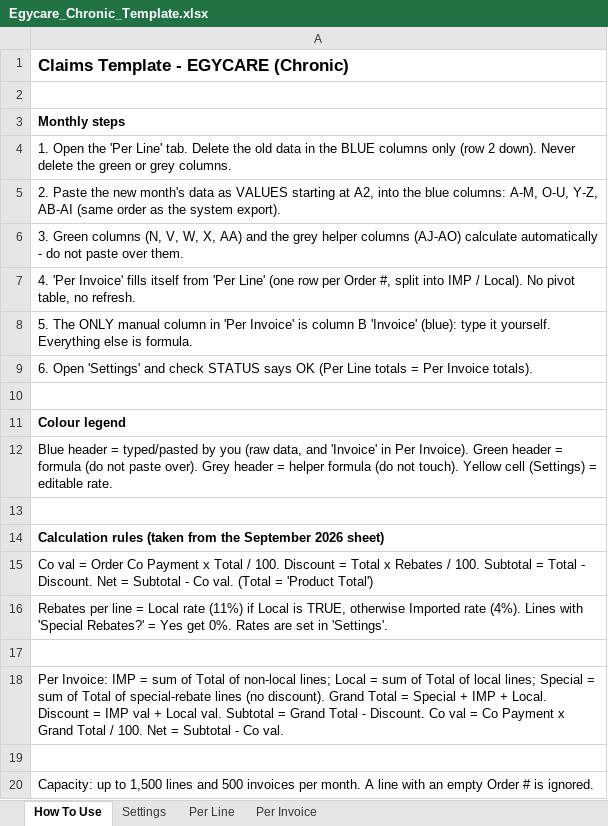
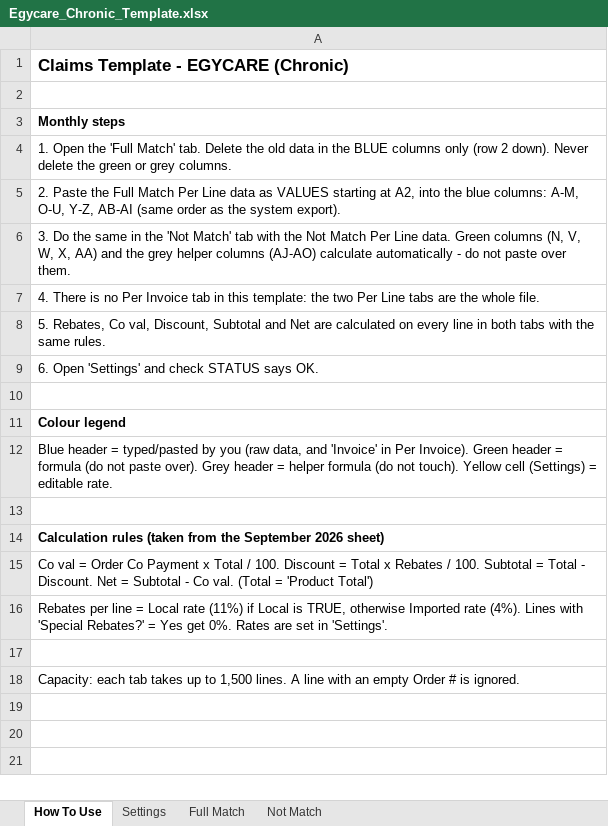
Before and after one commit to ntarek72-ai/Admins-Dashboard, an Excel workbook: Template/Egycare_Chronic_Template.xlsx, sheet How To Use, drawn as a sheet; values as stored, in another font and other column widths than the file's, no borders; the diff names each change by its address in the sheet, - before the commit and + after, or states it on an @@ line.

```diff
--- a/Template/Egycare_Chronic_Template.xlsx (sheet How To Use)
+++ b/Template/Egycare_Chronic_Template.xlsx (sheet How To Use)
-sheet tab: Per Line
+sheet tab: Full Match
-sheet tab: Per Invoice
+sheet tab: Not Match
-A4: …Open the 'Per Line' tab. Delete…
+A4: …Open the 'Full Match' tab. Delete…
-A5: …Paste the new month's data as…
+A5: …Paste the Full Match Per Line data as…
-A6: 3. Green columns…
+A6: 3. Do the same in the 'Not Match' tab with the Not Match Per Line data. Green columns…
-A7: 4. 'Per Invoice' fills itself from 'Per Line' (one row per Order #, split into IMP / Local). No pivot table, no refresh.
+A7: 4. There is no Per Invoice tab in this template: the two Per Line tabs are the whole file.
-A8: 5. The ONLY manual column in 'Per Invoice' is column B 'Invoice' (blue): type it yourself. Everything else is formula.
+A8: 5. Rebates, Co val, Discount, Subtotal and Net are calculated on every line in both tabs with the same rules.
-A9: …STATUS says OK (Per Line totals = Per Invoice totals).
+A9: …STATUS says OK.
-A18: Per Invoice: IMP = sum of Total of non-local lines; Local = sum of Total of local lines; Special = sum of Total of special-rebate lines (no discount). Grand Total = Special + IMP + Local. Discount = IMP val + Local val. Subtotal = Grand Total - Discount. Co val = Co Payment x Grand Total / 100. Net = Subtotal - Co val.
+A18: Capacity: each tab takes up to 1,500 lines. A line with an empty Order # is ignored.
-row 19: (empty)
-row 20: Capacity: up to 1,500 lines and 500 invoices per month. A line with an empty Order # is ignored.
```
Also changed, not shown: sheet Not Match, sheet Settings, 1 other file.
